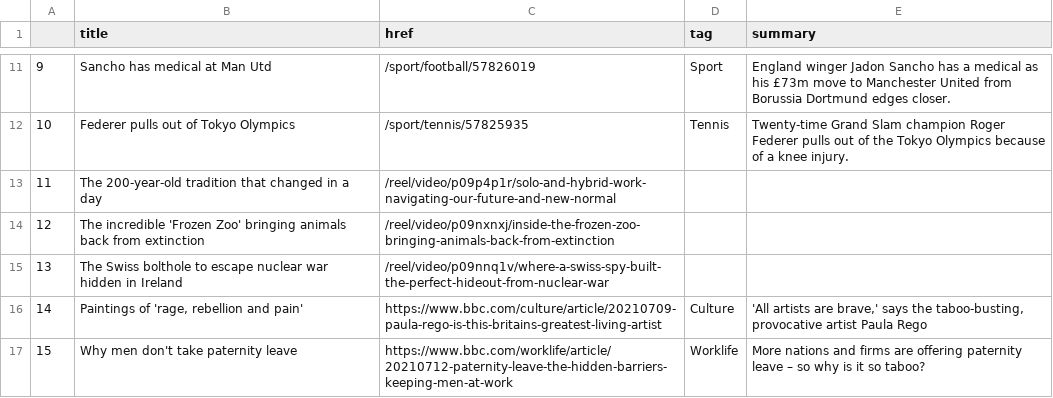
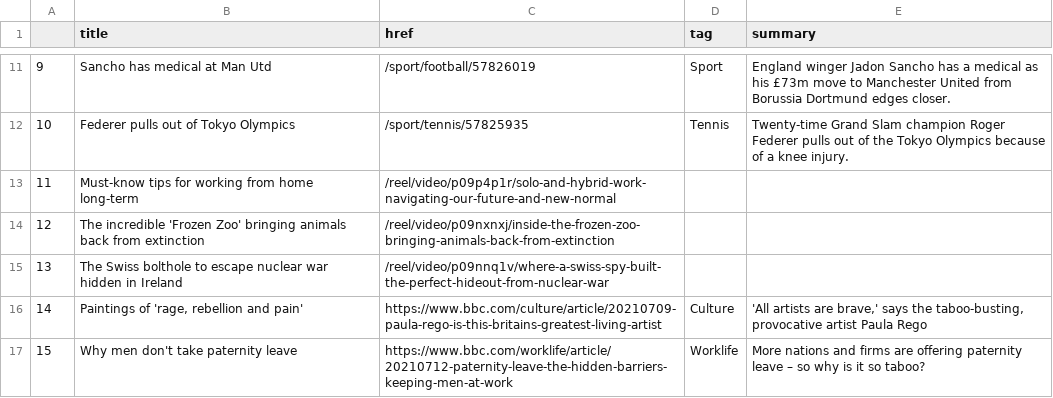
Before and after one commit to swatiyengar/automatic-scraper, a CSV file: bbc-headlines.csv, drawn as a sheet; only a part is shown, gaps mark what is left out.

```diff
--- a/bbc-headlines.csv
+++ b/bbc-headlines.csv
@@ -12,3 +12,3 @@
 10,Federer pulls out of Tokyo Olympics,/sport/tennis/57825935,Tennis,Twenty-time Grand Slam champion Roger Federer pulls out of the Tokyo Olympics because of a knee injury.
-11,The 200-year-old tradition that changed in a day,/reel/video/p09p4p1r/solo-and-hybrid-work-navigating-our-future-and-new-normal,,
+11,Must-know tips for working from home long-term,/reel/video/p09p4p1r/solo-and-hybrid-work-navigating-our-future-and-new-normal,,
 12,The incredible 'Frozen Zoo' bringing animals back from extinction,/reel/video/p09nxnxj/inside-the-frozen-zoo-bringing-animals-back-from-extinction,,
```
